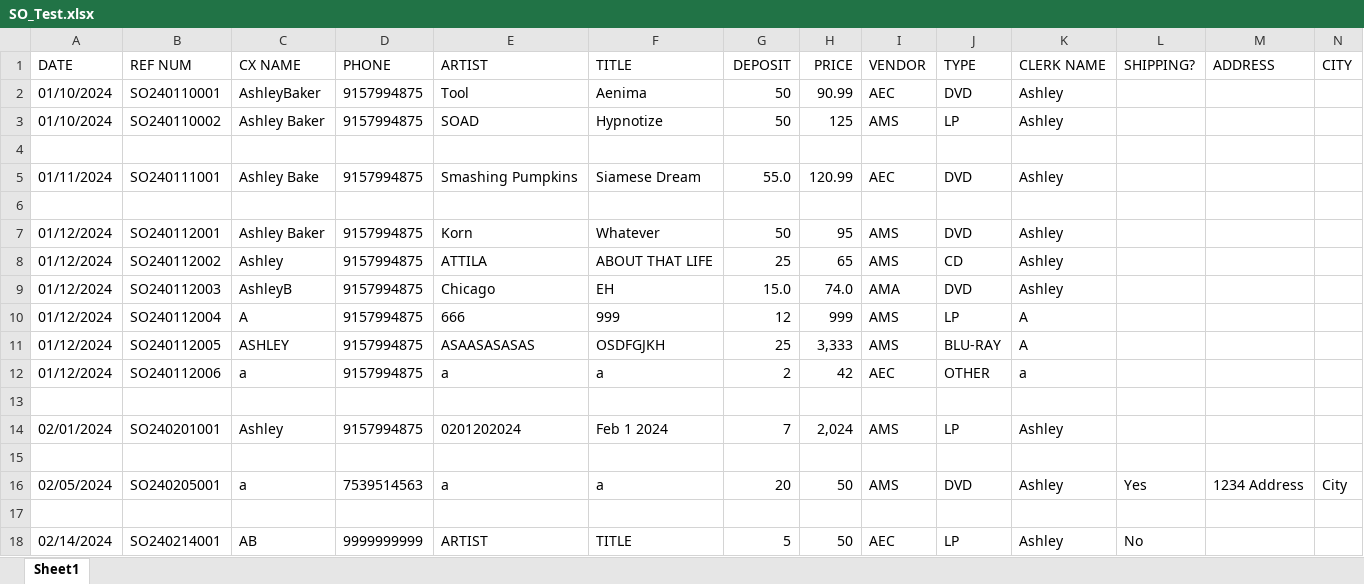
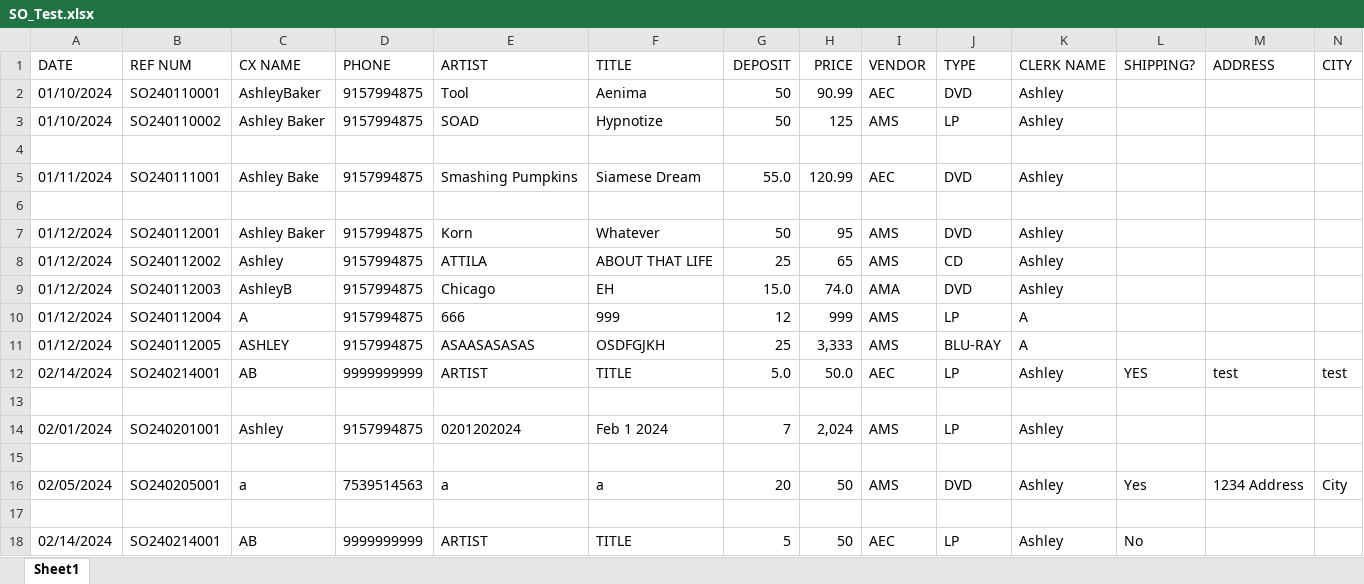
Before and after one commit to abaker3003/AllThatMusic_SpecialOrdersForm, an Excel workbook: SO_Test.xlsx, sheet Sheet1, drawn as a sheet; only a part is shown; values as stored, in another font and other column widths than the file's, no borders; removed rows and columns are numbered as before the commit, all else as after; rows hold the shown columns only; the diff names each change by its address in the sheet, - before the commit and + after, or states it on an @@ line.

Commit message:
main.py -> Prev_SO fixing shipping info entries and the horizontal scrollbar

```diff
--- a/SO_Test.xlsx (sheet Sheet1)
+++ b/SO_Test.xlsx (sheet Sheet1)
-row 12: 01/12/2024 | SO240112006 | a | 9157994875 | a | a | 2 | 42 | AEC | OTHER | a
+row 12: 02/14/2024 | SO240214001 | AB | 9999999999 | ARTIST | TITLE | 5.0 | 50.0 | AEC | LP | Ashley | YES | test | test
```
Also changed, not shown: 1 other file.
